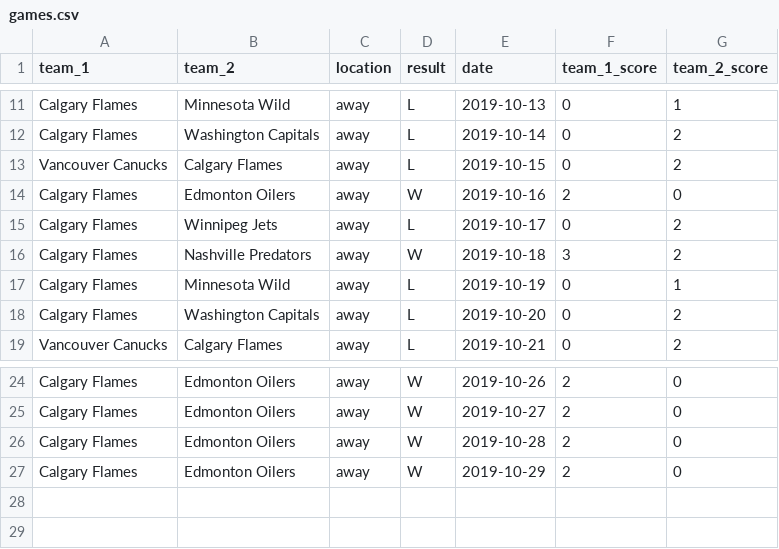
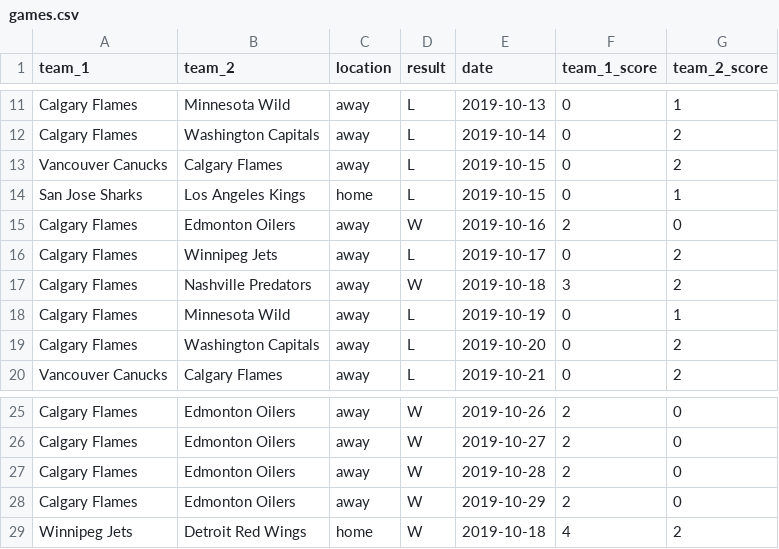
Before and after one commit to abriggs914/Coding_Practice, a CSV file: Python/true_skill_rank/games.csv, drawn as a sheet; only a part is shown, gaps mark what is left out; the diff names each change by its address in the sheet, - before the commit and + after, or states it on an @@ line.

```diff
--- a/Python/true_skill_rank/games.csv
+++ b/Python/true_skill_rank/games.csv
+row 14: San Jose Sharks | Los Angeles Kings | home | L | 2019-10-15 | 0 | 1
+row 29: Winnipeg Jets | Detroit Red Wings | home | W | 2019-10-18 | 4 | 2
```
Also changed, not shown: 4 other files.
